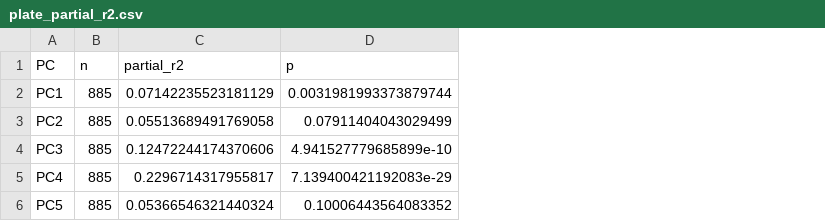
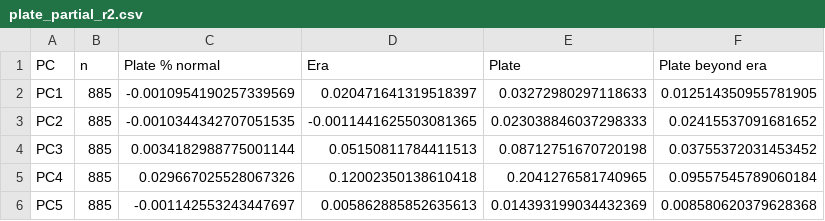
Before and after one commit to Sjhartman/HER2_patient_subtyping, a CSV file: results/01.0_qc_vst_pca/plate_partial_r2.csv, drawn as a sheet; removed rows and columns are numbered as before the commit, all else as after; the diff names each change by its address in the sheet, - before the commit and + after, or states it on an @@ line.

```diff
--- a/results/01.0_qc_vst_pca/plate_partial_r2.csv
+++ b/results/01.0_qc_vst_pca/plate_partial_r2.csv
-column C (partial_r2), rows 2-6: 0.07142235523181129 | 0.05513689491769058 | 0.12472244174370606 | 0.2296714317955817 | 0.05366546321440324
-column D (p), rows 2-6: 0.0031981993373879744 | 0.07911404043029499 | 4.941527779685899e-10 | 7.139400421192083e-29 | 0.10006443564083352
+column C (Plate % normal), rows 2-6: -0.0010954190257339569 | -0.0010344342707051535 | 0.0034182988775001144 | 0.029667025528067326 | -0.001142553243447697
+column D (Era), rows 2-6: 0.020471641319518397 | -0.0011441625503081365 | 0.05150811784411513 | 0.12002350138610418 | 0.005862885852635613
+column E (Plate), rows 2-6: 0.03272980297118633 | 0.023038846037298333 | 0.08712751670720198 | 0.2041276581740965 | 0.014393199034432369
+column F (Plate beyond era), rows 2-6: 0.012514350955781905 | 0.02415537091681652 | 0.03755372031453452 | 0.09557545789060184 | 0.008580620379628368
```
Also changed, not shown: results/01.0_qc_vst_pca/pc_clinical_assoc.csv, results/01.1_plate_correction/marker_r2_by_version.csv, 17 other files.
